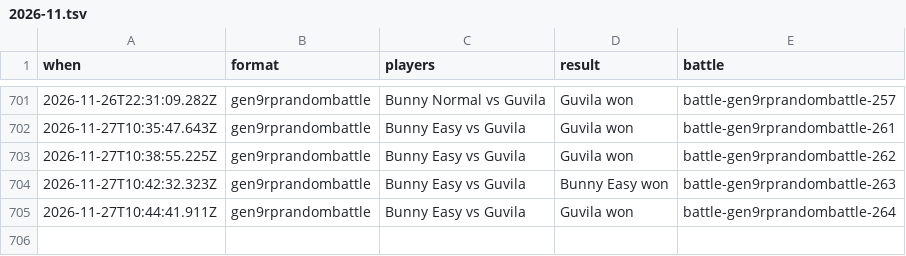
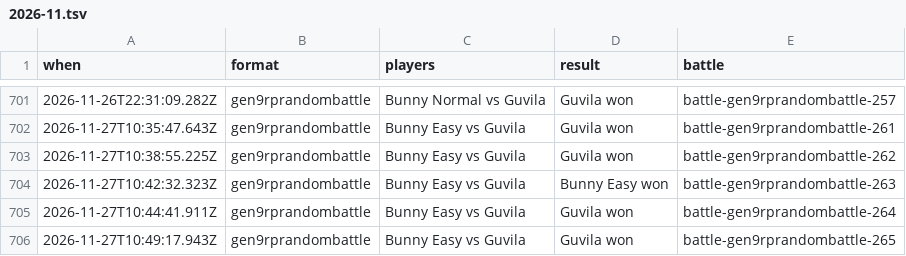
Before and after one commit to Proudkiller0015/velvet-bunny-showdown, a TSV file: data/battle-log/2026-11.tsv, drawn as a sheet; only a part is shown, gaps mark what is left out; the diff names each change by its address in the sheet, - before the commit and + after, or states it on an @@ line.

Commit message:
Battle log: 1 battle [skip render]

```diff
--- a/data/battle-log/2026-11.tsv
+++ b/data/battle-log/2026-11.tsv
+row 706: 2026-11-27T10:49:17.943Z | gen9rprandombattle | Bunny Easy vs Guvila | Guvila won | battle-gen9rprandombattle-265
```
